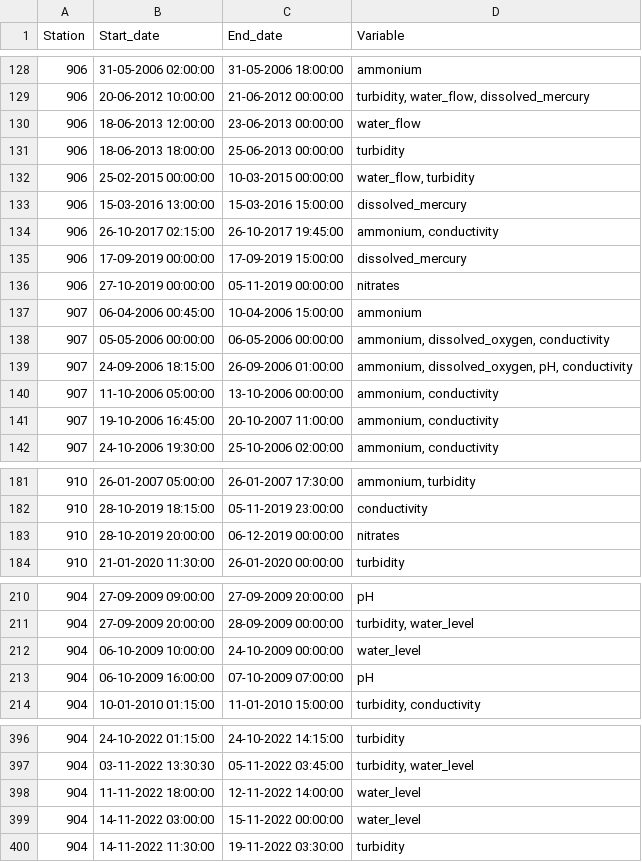
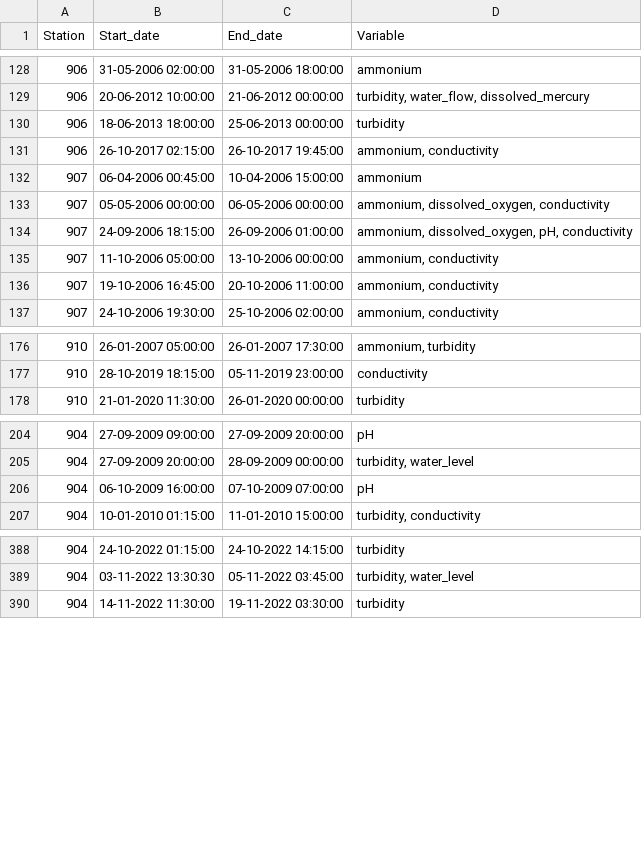
Before and after one commit to xrigueira/w-fda, a CSV file: anomalies.csv, drawn as a sheet; only a part is shown, gaps mark what is left out; the diff covers the shown part only.

Commit message:
adding more stations

```diff
--- a/anomalies.csv
+++ b/anomalies.csv
@@ -129,9 +129,4 @@ Station;Start_date;End_date;Variable
 906;20-06-2012 10:00:00;21-06-2012 00:00:00;turbidity, water_flow, dissolved_mercury
-906;18-06-2013 12:00:00;23-06-2013 00:00:00;water_flow
 906;18-06-2013 18:00:00;25-06-2013 00:00:00;turbidity
-906;25-02-2015 00:00:00;10-03-2015 00:00:00;water_flow, turbidity
-906;15-03-2016 13:00:00;15-03-2016 15:00:00;dissolved_mercury
 906;26-10-2017 02:15:00;26-10-2017 19:45:00;ammonium, conductivity
-906;17-09-2019 00:00:00;17-09-2019 15:00:00;dissolved_mercury
-906;27-10-2019 00:00:00;05-11-2019 00:00:00;nitrates
 907;06-04-2006 00:45:00;10-04-2006 15:00:00;ammonium
@@ -140,3 +135,3 @@ Station;Start_date;End_date;Variable
 907;11-10-2006 05:00:00;13-10-2006 00:00:00;ammonium, conductivity
-907;19-10-2006 16:45:00;20-10-2007 11:00:00;ammonium, conductivity
+907;19-10-2006 16:45:00;20-10-2006 11:00:00;ammonium, conductivity
 907;24-10-2006 19:30:00;25-10-2006 02:00:00;ammonium, conductivity
@@ -182,3 +177,2 @@ Station;Start_date;End_date;Variable
 910;28-10-2019 18:15:00;05-11-2019 23:00:00;conductivity
-910;28-10-2019 20:00:00;06-12-2019 00:00:00;nitrates
 910;21-01-2020 11:30:00;26-01-2020 00:00:00;turbidity
@@ -211,3 +205,2 @@ Station;Start_date;End_date;Variable
 904;27-09-2009 20:00:00;28-09-2009 00:00:00;turbidity, water_level
-904;06-10-2009 10:00:00;24-10-2009 00:00:00;water_level
 904;06-10-2009 16:00:00;07-10-2009 07:00:00;pH
@@ -397,4 +389,2 @@ Station;Start_date;End_date;Variable
 904;03-11-2022 13:30:30;05-11-2022 03:45:00;turbidity, water_level
-904;11-11-2022 18:00:00;12-11-2022 14:00:00;water_level
-904;14-11-2022 03:00:00;15-11-2022 00:00:00;water_level
 904;14-11-2022 11:30:00;19-11-2022 03:30:00;turbidity
```
Also changed, not shown: 2 removed rows and 3 edited cells elsewhere in this file, 39 other files.
